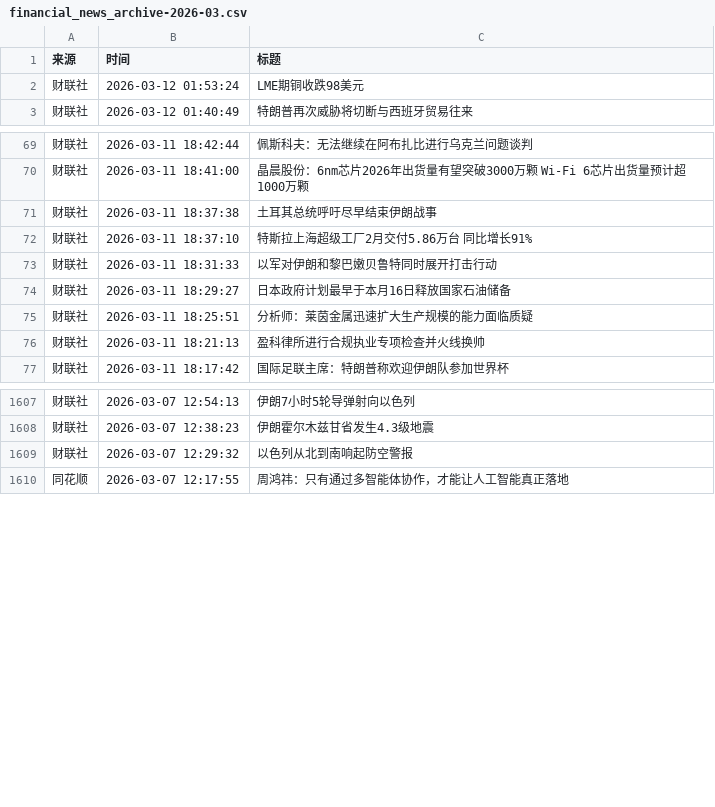
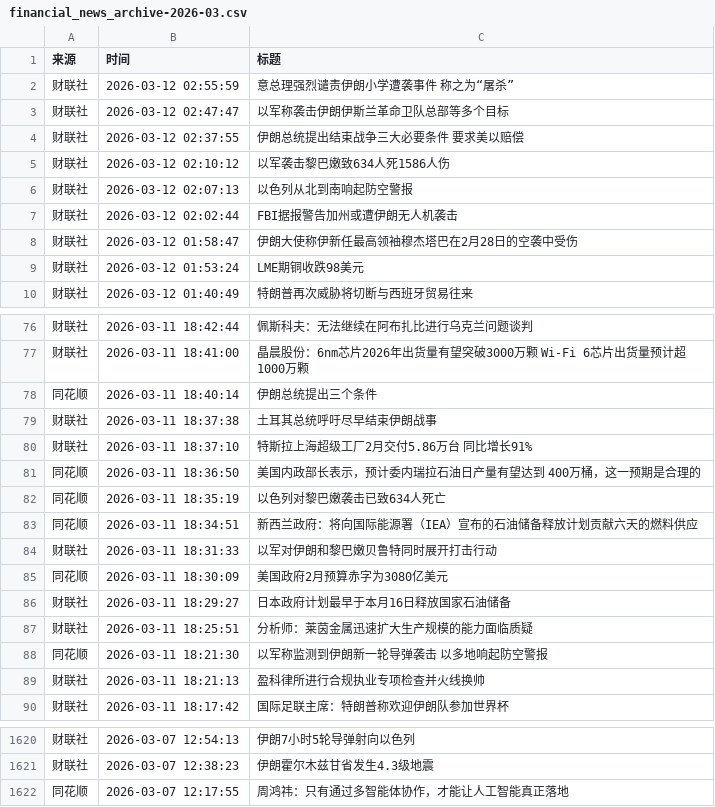
Before and after one commit to YutaoH/huiboyanbao, a CSV file: 财经新闻数据/financial_news_archive-2026-03.csv, drawn as a sheet; only a part is shown, gaps mark what is left out; the diff covers the shown part only.

```diff
--- a/财经新闻数据/financial_news_archive-2026-03.csv
+++ b/财经新闻数据/financial_news_archive-2026-03.csv
@@ -1,2 +1,9 @@
 来源,时间,标题
+财联社,2026-03-12 02:55:59,意总理强烈谴责伊朗小学遭袭事件 称之为“屠杀”
+财联社,2026-03-12 02:47:47,以军称袭击伊朗伊斯兰革命卫队总部等多个目标
+财联社,2026-03-12 02:37:55,伊朗总统提出结束战争三大必要条件 要求美以赔偿
+财联社,2026-03-12 02:10:12,以军袭击黎巴嫩致634人死1586人伤
+财联社,2026-03-12 02:07:13,以色列从北到南响起防空警报
+财联社,2026-03-12 02:02:44,FBI据报警告加州或遭伊朗无人机袭击
+财联社,2026-03-12 01:58:47,伊朗大使称伊新任最高领袖穆杰塔巴在2月28日的空袭中受伤
 财联社,2026-03-12 01:53:24,LME期铜收跌98美元
@@ -70,7 +77,13 @@
 财联社,2026-03-11 18:41:00,晶晨股份：6nm芯片2026年出货量有望突破3000万颗 Wi-Fi 6芯片出货量预计超1000万颗
+同花顺,2026-03-11 18:40:14,伊朗总统提出三个条件
 财联社,2026-03-11 18:37:38,土耳其总统呼吁尽早结束伊朗战事
 财联社,2026-03-11 18:37:10,特斯拉上海超级工厂2月交付5.86万台 同比增长91%
+同花顺,2026-03-11 18:36:50,美国内政部长表示，预计委内瑞拉石油日产量有望达到 400万桶，这一预期是合理的
+同花顺,2026-03-11 18:35:19,以色列对黎巴嫩袭击已致634人死亡
+同花顺,2026-03-11 18:34:51,新西兰政府：将向国际能源署（IEA）宣布的石油储备释放计划贡献六天的燃料供应
 财联社,2026-03-11 18:31:33,以军对伊朗和黎巴嫩贝鲁特同时展开打击行动
+同花顺,2026-03-11 18:30:09,美国政府2月预算赤字为3080亿美元
 财联社,2026-03-11 18:29:27,日本政府计划最早于本月16日释放国家石油储备
 财联社,2026-03-11 18:25:51,分析师：莱茵金属迅速扩大生产规模的能力面临质疑
+同花顺,2026-03-11 18:21:30,以军称监测到伊朗新一轮导弹袭击 以多地响起防空警报
 财联社,2026-03-11 18:21:13,盈科律所进行合规执业专项检查并火线换帅
@@ -1608,3 +1621,2 @@
 财联社,2026-03-07 12:38:23,伊朗霍尔木兹甘省发生4.3级地震
-财联社,2026-03-07 12:29:32,以色列从北到南响起防空警报
 同花顺,2026-03-07 12:17:55,周鸿祎：只有通过多智能体协作，才能让人工智能真正落地
```
Also changed, not shown: 9 moved rows elsewhere in this file, 5 other files.
